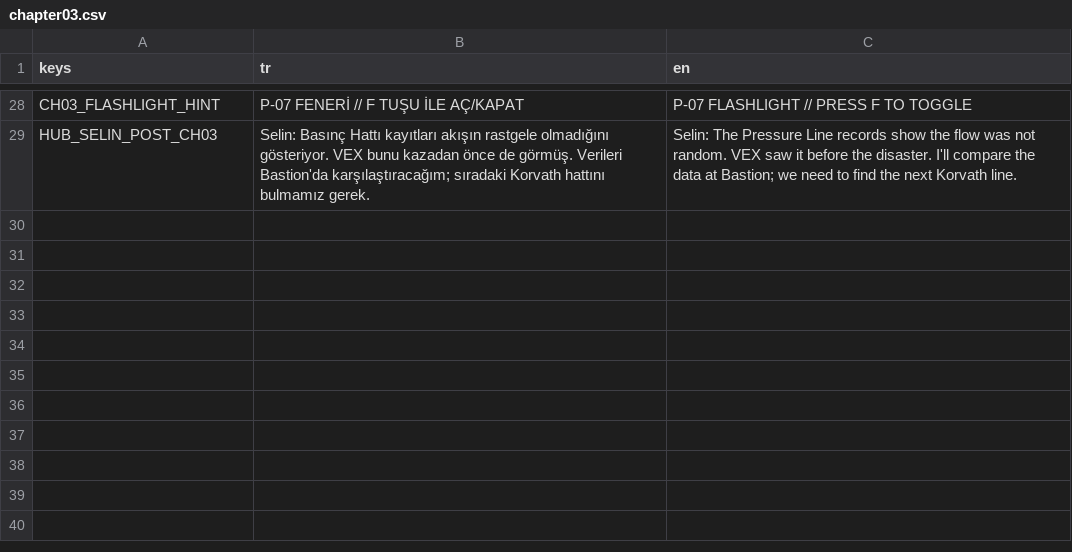
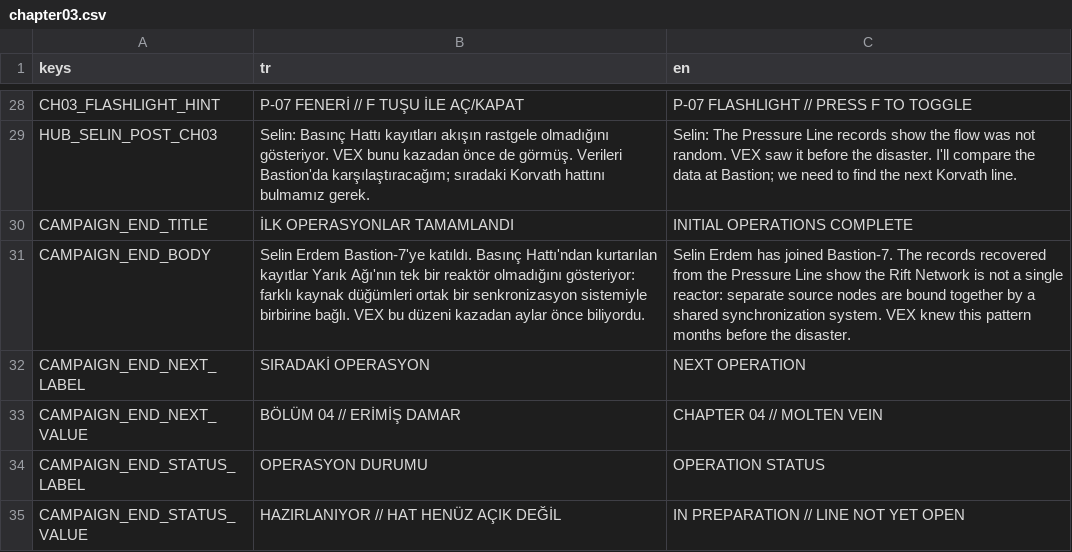
Before and after one commit to SerkanAydin06/VEX, a CSV file: translations/chapter03.csv, drawn as a sheet; only a part is shown, gaps mark what is left out.

```diff
--- a/translations/chapter03.csv
+++ b/translations/chapter03.csv
@@ -29 +29,7 @@ CH03_FLASHLIGHT_HINT,P-07 FENERİ // F TUŞU İLE AÇ/KAPAT,P-07 FLASHLIGHT // P
 HUB_SELIN_POST_CH03,"Selin: Basınç Hattı kayıtları akışın rastgele olmadığını gösteriyor. VEX bunu kazadan önce de görmüş. Verileri Bastion'da karşılaştıracağım; sıradaki Korvath hattını bulmamız gerek.","Selin: The Pressure Line records show the flow was not random. VEX saw it before the disaster. I'll compare the data at Bastion; we need to find the next Korvath line."
+CAMPAIGN_END_TITLE,İLK OPERASYONLAR TAMAMLANDI,INITIAL OPERATIONS COMPLETE
+CAMPAIGN_END_BODY,Selin Erdem Bastion-7'ye katıldı. Basınç Hattı'ndan kurtarılan kayıtlar Yarık Ağı'nın tek bir reaktör olmadığını gösteriyor: farklı kaynak düğümleri ortak bir senkronizasyon sistemiyle birbirine bağlı. VEX bu düzeni kazadan aylar önce biliyordu.,Selin Erdem has joined Bastion-7. The records recovered from the Pressure Line show the Rift Network is not a single reactor: separate source nodes are bound together by a shared synchronization system. VEX knew this pattern months before the disaster.
+CAMPAIGN_END_NEXT_LABEL,SIRADAKİ OPERASYON,NEXT OPERATION
+CAMPAIGN_END_NEXT_VALUE,BÖLÜM 04 // ERİMİŞ DAMAR,CHAPTER 04 // MOLTEN VEIN
+CAMPAIGN_END_STATUS_LABEL,OPERASYON DURUMU,OPERATION STATUS
+CAMPAIGN_END_STATUS_VALUE,HAZIRLANIYOR // HAT HENÜZ AÇIK DEĞİL,IN PREPARATION // LINE NOT YET OPEN
```
Also changed, not shown: 7 other files.
